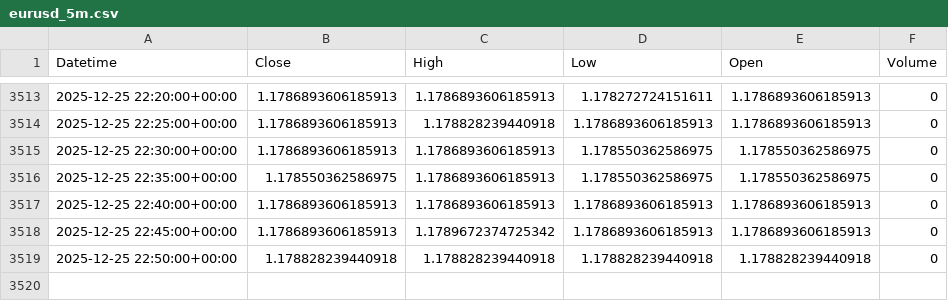
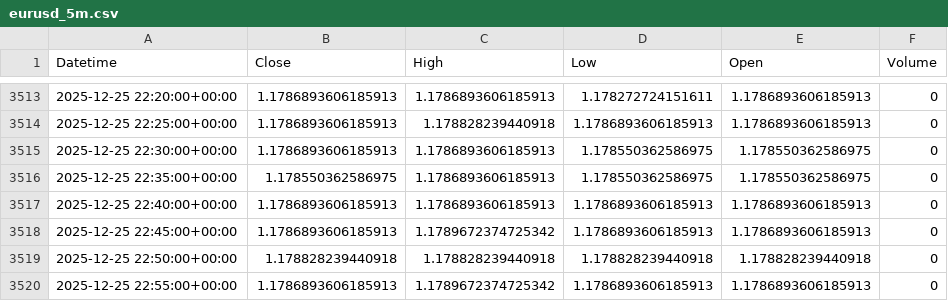
Before and after one commit to jsgaston82/IG-Trading, a CSV file: data/eurusd_5m.csv, drawn as a sheet; only a part is shown, gaps mark what is left out.

```diff
--- a/data/eurusd_5m.csv
+++ b/data/eurusd_5m.csv
@@ -3519 +3519,2 @@ Datetime,Close,High,Low,Open,Volume
 2025-12-25 22:50:00+00:00,1.178828239440918,1.178828239440918,1.178828239440918,1.178828239440918,0
+2025-12-25 22:55:00+00:00,1.1786893606185913,1.1789672374725342,1.1786893606185913,1.1786893606185913,0
```
